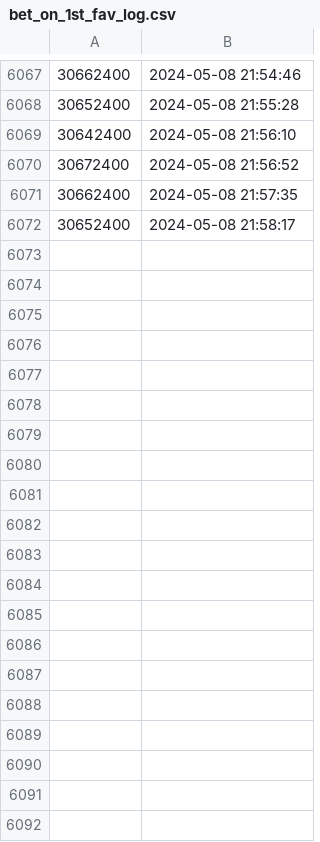
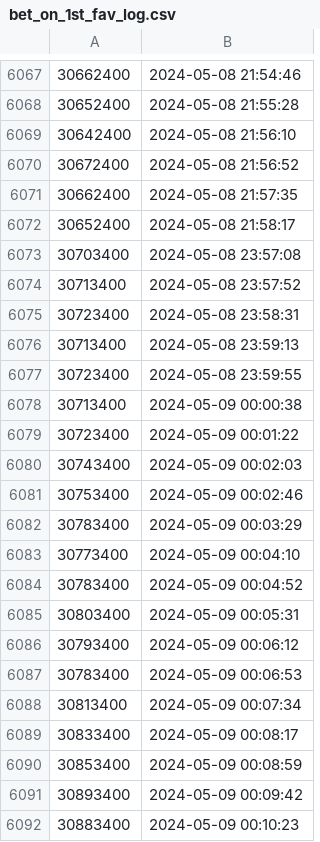
Before and after one commit to Maxim-Mazurok/gtao-betting, a CSV file: automation/bet_on_1st_fav_log.csv, drawn as a sheet; only a part is shown, gaps mark what is left out; the diff covers the shown part only; the diff names each change by its address in the sheet, - before the commit and + after, or states it on an @@ line.

```diff
--- a/automation/bet_on_1st_fav_log.csv
+++ b/automation/bet_on_1st_fav_log.csv
+row 6073: 30703400 | 2024-05-08 23:57:08
+row 6074: 30713400 | 2024-05-08 23:57:52
+row 6075: 30723400 | 2024-05-08 23:58:31
+row 6076: 30713400 | 2024-05-08 23:59:13
+row 6077: 30723400 | 2024-05-08 23:59:55
+row 6078: 30713400 | 2024-05-09 00:00:38
+row 6079: 30723400 | 2024-05-09 00:01:22
+row 6080: 30743400 | 2024-05-09 00:02:03
+row 6081: 30753400 | 2024-05-09 00:02:46
+row 6082: 30783400 | 2024-05-09 00:03:29
+row 6083: 30773400 | 2024-05-09 00:04:10
+row 6084: 30783400 | 2024-05-09 00:04:52
+row 6085: 30803400 | 2024-05-09 00:05:31
+row 6086: 30793400 | 2024-05-09 00:06:12
+row 6087: 30783400 | 2024-05-09 00:06:53
+row 6088: 30813400 | 2024-05-09 00:07:34
+row 6089: 30833400 | 2024-05-09 00:08:17
+row 6090: 30853400 | 2024-05-09 00:08:59
+row 6091: 30893400 | 2024-05-09 00:09:42
+row 6092: 30883400 | 2024-05-09 00:10:23
```
Also changed, not shown: 67 added rows elsewhere in this file, 2 other files.
